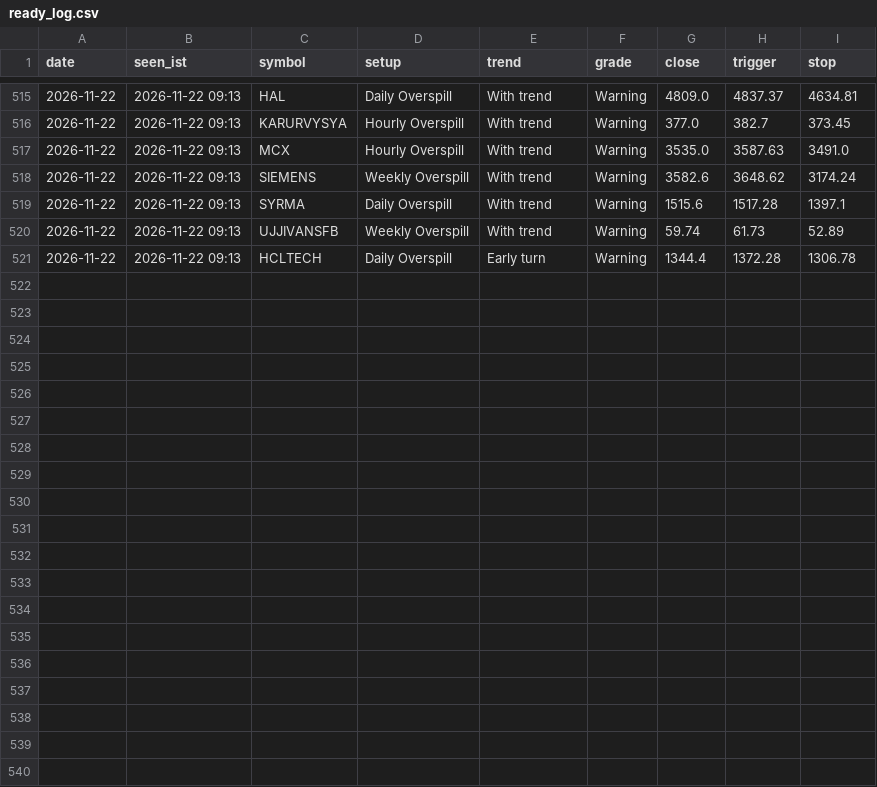
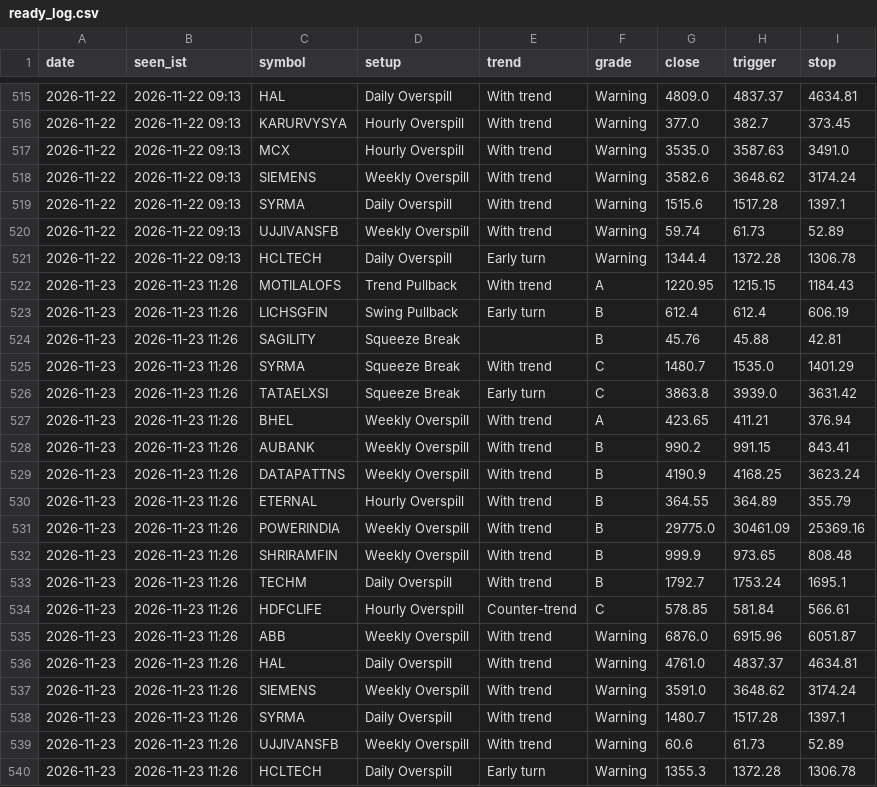
Before and after one commit to kapoorvivek4u-bit/TRENDFIRE_2.0, a CSV file: data/ready_log.csv, drawn as a sheet; only a part is shown, gaps mark what is left out; the diff names each change by its address in the sheet, - before the commit and + after, or states it on an @@ line.

Commit message:
Setups scan 2026-11-23T05:57Z

```diff
--- a/data/ready_log.csv
+++ b/data/ready_log.csv
+row 522: 2026-11-23 | 2026-11-23 11:26 | MOTILALOFS | Trend Pullback | With trend | A | 1220.95 | 1215.15 | 1184.43
+row 523: 2026-11-23 | 2026-11-23 11:26 | LICHSGFIN | Swing Pullback | Early turn | B | 612.4 | 612.4 | 606.19
+row 524: 2026-11-23 | 2026-11-23 11:26 | SAGILITY | Squeeze Break |  | B | 45.76 | 45.88 | 42.81
+row 525: 2026-11-23 | 2026-11-23 11:26 | SYRMA | Squeeze Break | With trend | C | 1480.7 | 1535.0 | 1401.29
+row 526: 2026-11-23 | 2026-11-23 11:26 | TATAELXSI | Squeeze Break | Early turn | C | 3863.8 | 3939.0 | 3631.42
+row 527: 2026-11-23 | 2026-11-23 11:26 | BHEL | Weekly Overspill | With trend | A | 423.65 | 411.21 | 376.94
+row 528: 2026-11-23 | 2026-11-23 11:26 | AUBANK | Weekly Overspill | With trend | B | 990.2 | 991.15 | 843.41
+row 529: 2026-11-23 | 2026-11-23 11:26 | DATAPATTNS | Weekly Overspill | With trend | B | 4190.9 | 4168.25 | 3623.24
+row 530: 2026-11-23 | 2026-11-23 11:26 | ETERNAL | Hourly Overspill | With trend | B | 364.55 | 364.89 | 355.79
+row 531: 2026-11-23 | 2026-11-23 11:26 | POWERINDIA | Weekly Overspill | With trend | B | 29775.0 | 30461.09 | 25369.16
+row 532: 2026-11-23 | 2026-11-23 11:26 | SHRIRAMFIN | Weekly Overspill | With trend | B | 999.9 | 973.65 | 808.48
+row 533: 2026-11-23 | 2026-11-23 11:26 | TECHM | Daily Overspill | With trend | B | 1792.7 | 1753.24 | 1695.1
+row 534: 2026-11-23 | 2026-11-23 11:26 | HDFCLIFE | Hourly Overspill | Counter-trend | C | 578.85 | 581.84 | 566.61
+row 535: 2026-11-23 | 2026-11-23 11:26 | ABB | Weekly Overspill | With trend | Warning | 6876.0 | 6915.96 | 6051.87
+row 536: 2026-11-23 | 2026-11-23 11:26 | HAL | Daily Overspill | With trend | Warning | 4761.0 | 4837.37 | 4634.81
+row 537: 2026-11-23 | 2026-11-23 11:26 | SIEMENS | Weekly Overspill | With trend | Warning | 3591.0 | 3648.62 | 3174.24
+row 538: 2026-11-23 | 2026-11-23 11:26 | SYRMA | Daily Overspill | With trend | Warning | 1480.7 | 1517.28 | 1397.1
+row 539: 2026-11-23 | 2026-11-23 11:26 | UJJIVANSFB | Weekly Overspill | With trend | Warning | 60.6 | 61.73 | 52.89
+row 540: 2026-11-23 | 2026-11-23 11:26 | HCLTECH | Daily Overspill | Early turn | Warning | 1355.3 | 1372.28 | 1306.78
```
Also changed, not shown: 8 other files.
